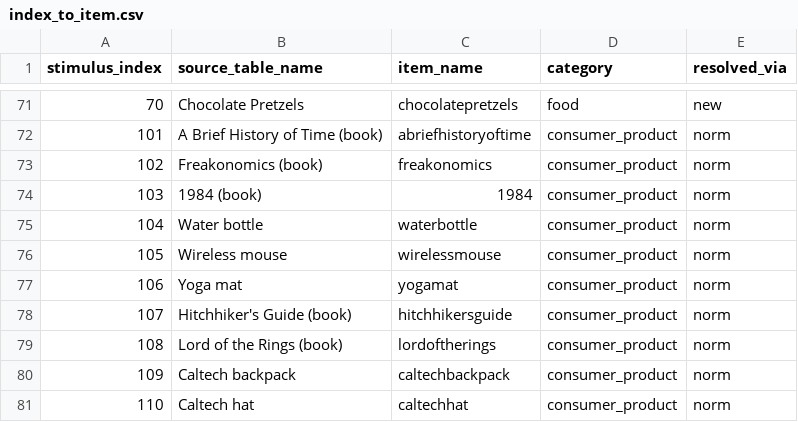
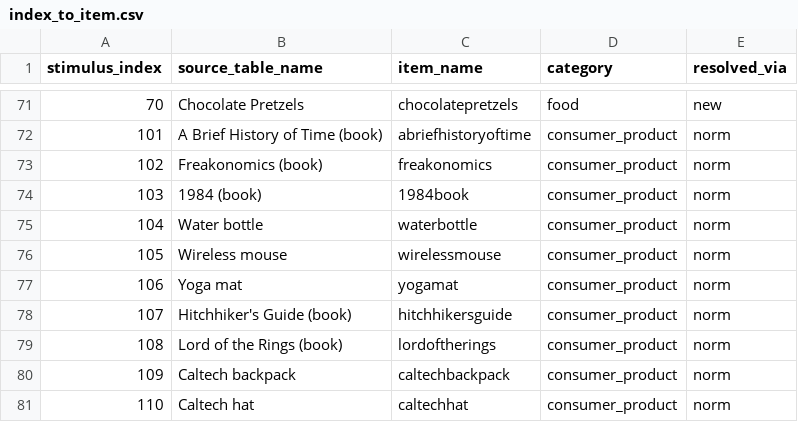
Before and after one commit to liking-initiative/liking-rating-database, a CSV file: scripts/migrations/data/ingests/crosswebb/index_to_item.csv, drawn as a sheet; only a part is shown, gaps mark what is left out.

```diff
--- a/scripts/migrations/data/ingests/crosswebb/index_to_item.csv
+++ b/scripts/migrations/data/ingests/crosswebb/index_to_item.csv
@@ -73,3 +73,3 @@ stimulus_index,source_table_name,item_name,category,resolved_via
 102,Freakonomics (book),freakonomics,consumer_product,norm
-103,1984 (book),1984,consumer_product,norm
+103,1984 (book),1984book,consumer_product,norm
 104,Water bottle,waterbottle,consumer_product,norm
```
Also changed, not shown: scripts/migrations/data/ingests/crosswebb/ratings.csv, 9 other files.
